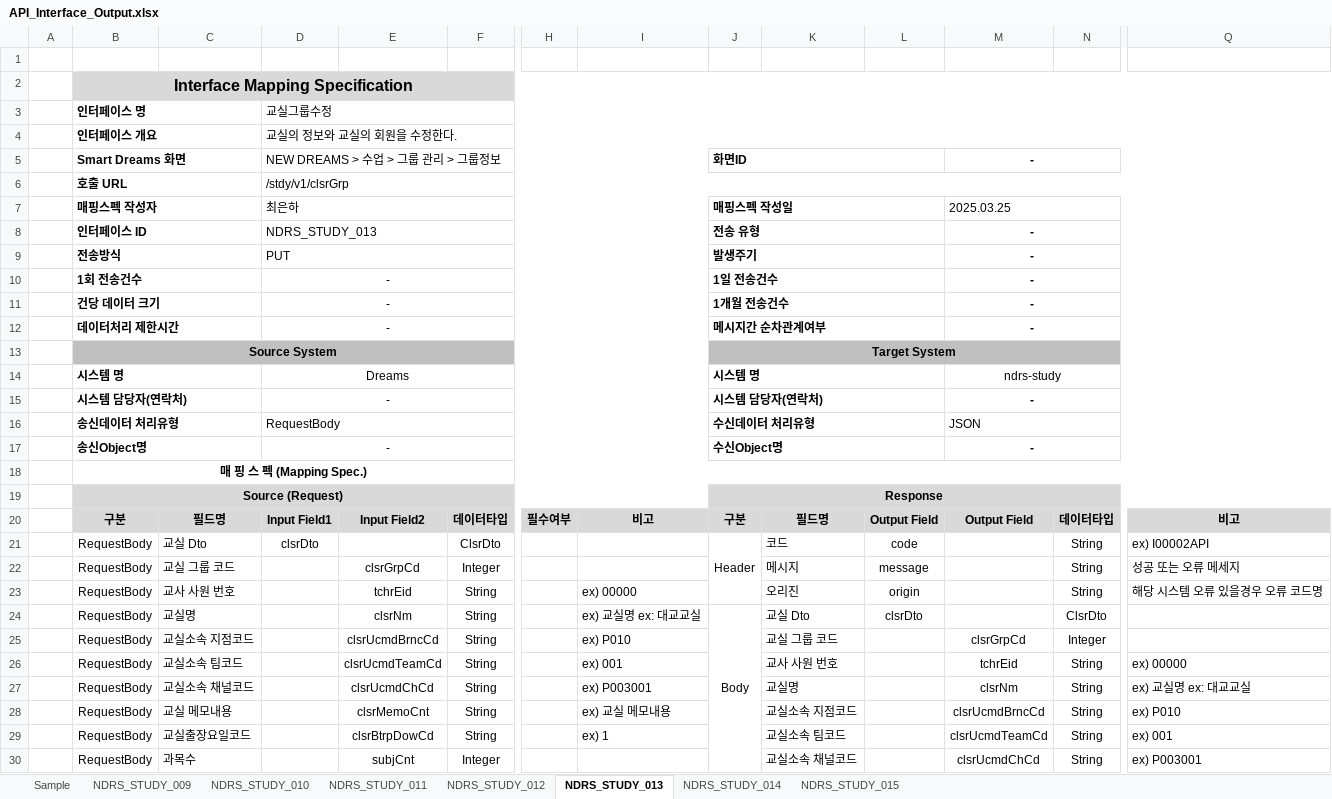
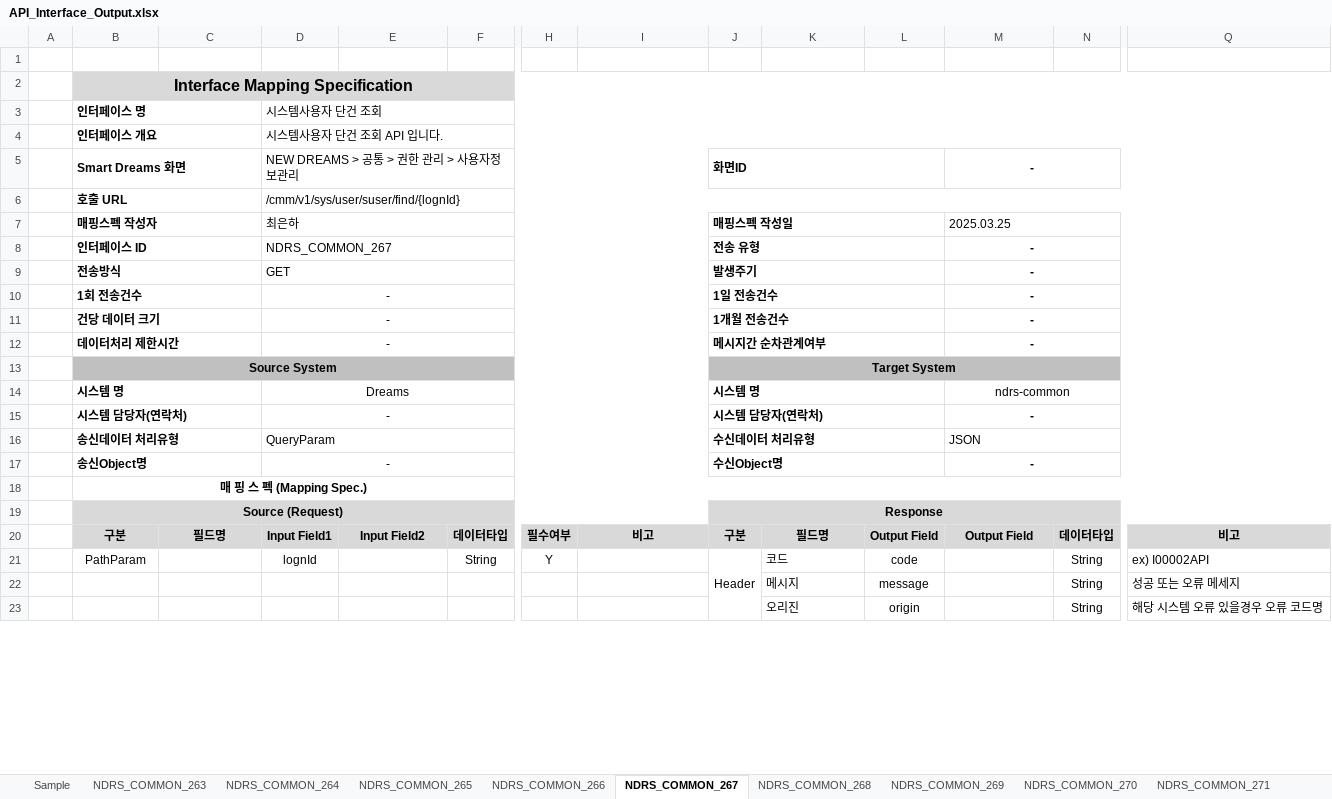
Before and after one commit to jlabstore/api-to-excel, an Excel workbook: API_Interface_Output.xlsx, sheet NDRS_COMMON_267, drawn as a sheet; only a part is shown, gaps mark what is left out; values as stored, in another font and other column widths than the file's, no borders; removed rows and columns are numbered as before the commit, all else as after; rows hold the shown columns only; the diff covers the shown part only; the diff names each change by its address in the sheet, - before the commit and + after, or states it on an @@ line.

```diff
--- a/API_Interface_Output.xlsx (sheet NDRS_COMMON_267)
+++ b/API_Interface_Output.xlsx (sheet NDRS_COMMON_267)
-sheet tab: NDRS_STUDY_009
+sheet tab: NDRS_COMMON_263
-sheet tab: NDRS_STUDY_010
+sheet tab: NDRS_COMMON_264
-sheet tab: NDRS_STUDY_011
+sheet tab: NDRS_COMMON_265
-sheet tab: NDRS_STUDY_012
+sheet tab: NDRS_COMMON_266
-sheet tab: NDRS_STUDY_013
+sheet tab: NDRS_COMMON_267
-sheet tab: NDRS_STUDY_014
+sheet tab: NDRS_COMMON_268
-sheet tab: NDRS_STUDY_015
+sheet tab: NDRS_COMMON_269
+sheet tab: NDRS_COMMON_270
+sheet tab: NDRS_COMMON_271
-D3: 교실그룹수정
+D3: 시스템사용자 단건 조회
-D4: 교실의 정보와 교실의 회원을 수정한다.
+D4: 시스템사용자 단건 조회 API 입니다.
-D5: NEW DREAMS > 수업 > 그룹 관리 > 그룹정보
+D5: NEW DREAMS > 공통 > 권한 관리 > 사용자정보관리
-D6: /stdy/v1/clsrGrp
+D6: /cmm/v1/sys/user/suser/find/{lognId}
-D8: NDRS_STUDY_013
+D8: NDRS_COMMON_267
-D9: PUT
+D9: GET
-M14: ndrs-study
+M14: ndrs-common
-D16: RequestBody
+D16: QueryParam
-B21: RequestBody
+B21: PathParam
-C21: 교실 Dto
+C21: (empty)
-D21: clsrDto
+D21: lognId
-F21: ClsrDto
+F21: String
-H21: (empty)
+H21: Y
-B22:B23: RequestBody
+B22:B23: (empty)
-C22: 교실 그룹 코드
+C22: (empty)
-E22: clsrGrpCd
+E22: (empty)
-F22: Integer
+F22: (empty)
-C23: 교사 사원 번호
+C23: (empty)
-E23: tchrEid
+E23: (empty)
-F23: String
+F23: (empty)
-I23: ex) 00000
+I23: (empty)
-row 24:  | RequestBody | 교실명 |  | clsrNm | String |  | ex) 교실명 ex: 대교교실 | Body | 교실 Dto | clsrDto |  | ClsrDto
-row 25:  | RequestBody | 교실소속 지점코드 |  | clsrUcmdBrncCd | String |  | ex) P010 |  | 교실 그룹 코드 |  | clsrGrpCd | Integer
-row 26:  | RequestBody | 교실소속 팀코드 |  | clsrUcmdTeamCd | String |  | ex) 001 |  | 교사 사원 번호 |  | tchrEid | String | ex) 00000
-row 27:  | RequestBody | 교실소속 채널코드 |  | clsrUcmdChCd | String |  | ex) P003001 |  | 교실명 |  | clsrNm | String | ex) 교실명 ex: 대교교실
-row 28:  | RequestBody | 교실 메모내용 |  | clsrMemoCnt | String |  | ex) 교실 메모내용 |  | 교실소속 지점코드 |  | clsrUcmdBrncCd | String | ex) P010
-row 29:  | RequestBody | 교실출장요일코드 |  | clsrBtrpDowCd | String |  | ex) 1 |  | 교실소속 팀코드 |  | clsrUcmdTeamCd | String | ex) 001
-row 30:  | RequestBody | 과목수 |  | subjCnt | Integer |  |  |  | 교실소속 채널코드 |  | clsrUcmdChCd | String | ex) P003001
```
Also changed, not shown: 54 added rows and 12 removed rows elsewhere in this sheet, sheet NDRS_COMMON_264, sheet NDRS_COMMON_263, sheet NDRS_COMMON_266, sheet NDRS_COMMON_265, sheet NDRS_COMMON_269, sheet NDRS_COMMON_268, other sheet tabs, 8 other files.
